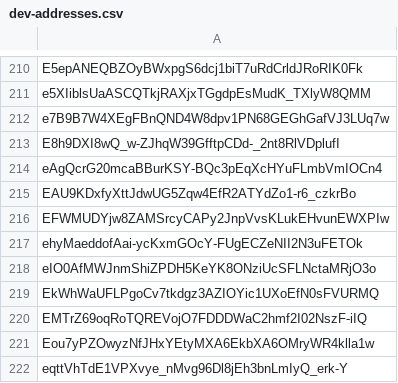
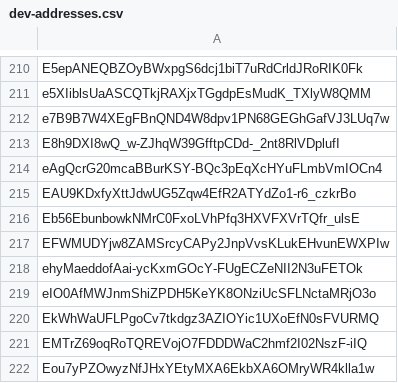
Before and after one commit to Jonny-Ringo/the_eye_of_AO, a CSV file: data/dev-addresses.csv, drawn as a sheet; only a part is shown, gaps mark what is left out; the shorter side is filled out with more unchanged rows; the diff names each change by its address in the sheet, - before the commit and + after, or states it on an @@ line.

Commit message:
📥 Updated developer address list

```diff
--- a/data/dev-addresses.csv
+++ b/data/dev-addresses.csv
+row 216: Eb56EbunbowkNMrC0FxoLVhPfq3HXVFXVrTQfr_ulsE
```
